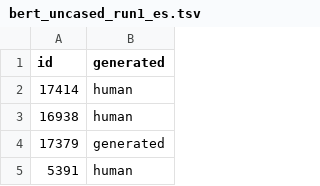
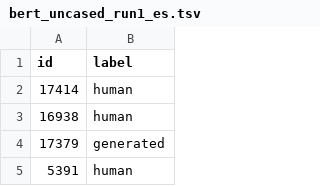
Before and after one commit to AlbertoUAH/autexTification, a TSV file: data/bert_uncased_run1_es.tsv, drawn as a sheet; only a part is shown.

Commit message:
Add files via upload

```diff
--- a/data/bert_uncased_run1_es.tsv
+++ b/data/bert_uncased_run1_es.tsv
@@ -1,2 +1,2 @@
-id	generated
+id	label
 17414	human
```
